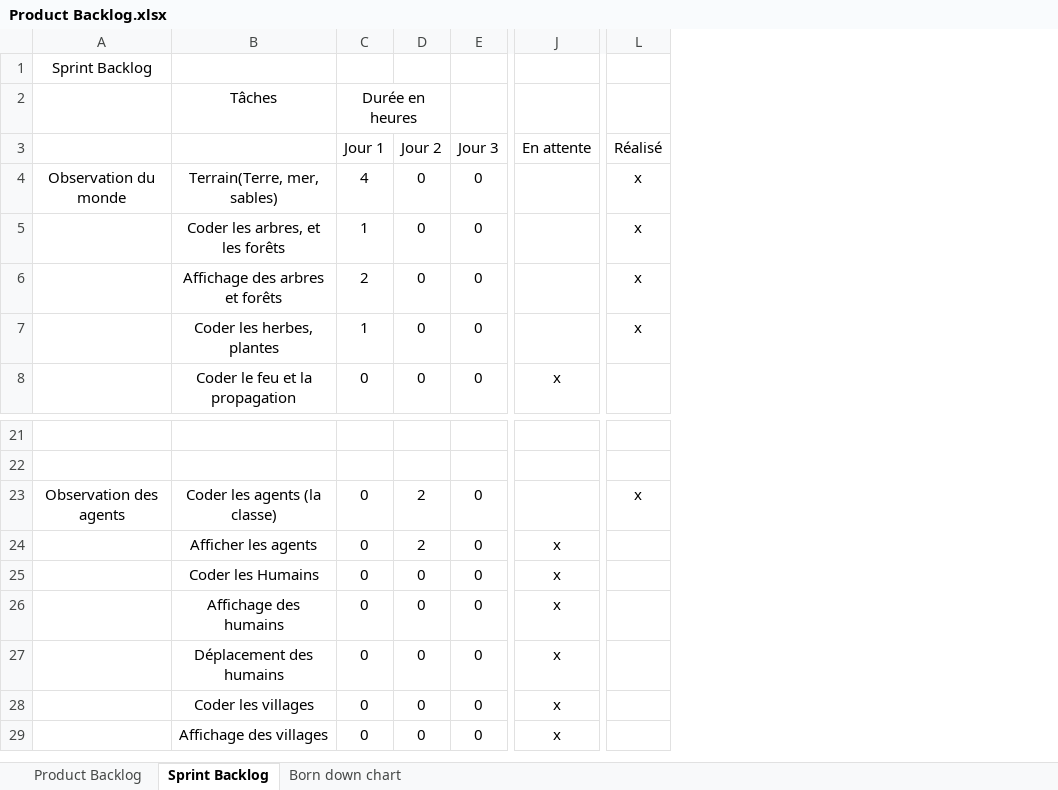
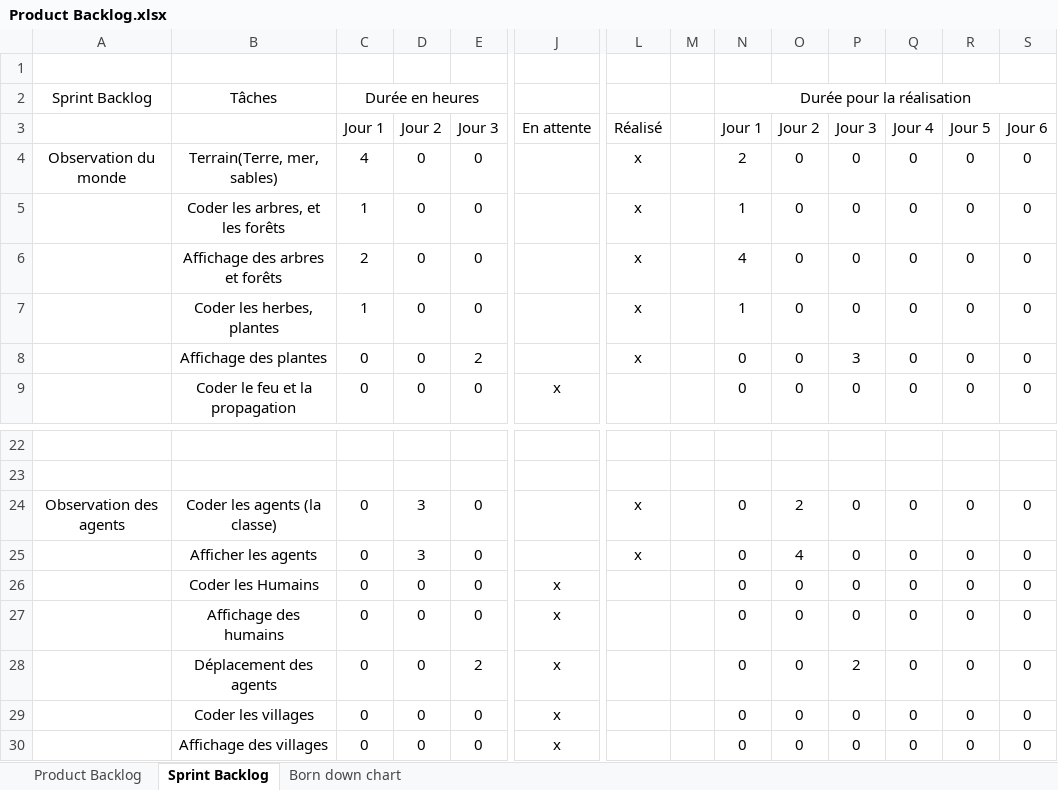
Before and after one commit to RiichD/WorldOfSprites, an Excel workbook: Product Backlog.xlsx, sheet Sprint Backlog, drawn as a sheet; only a part is shown, gaps mark what is left out; values as stored, in another font and other column widths than the file's, no borders; removed rows and columns are numbered as before the commit, all else as after; rows hold the shown columns only; the diff names each change by its address in the sheet, - before the commit and + after, or states it on an @@ line.

Commit message:
Add files via upload

```diff
--- a/Product Backlog.xlsx (sheet Sprint Backlog)
+++ b/Product Backlog.xlsx (sheet Sprint Backlog)
+column M, empty
+column N, rows 2-7: Durée pour la réalisation | Jour 1 | 2 | 1 | 4 | 1; row 9: 0; rows 24-30: all 0
+column O, rows 3-7: Jour 2 | 0 | 0 | 0 | 0; row 9: 0; rows 24-30: 2 | 4 | 0 | 0 | 0 | 0 | 0
+column P, rows 3-7: Jour 3 | 0 | 0 | 0 | 0; row 9: 0; rows 24-30: 0 | 0 | 0 | 0 | 2 | 0 | 0
+column Q, rows 3-7: Jour 4 | 0 | 0 | 0 | 0; row 9: 0; rows 24-30: all 0
+column R, rows 3-7: Jour 5 | 0 | 0 | 0 | 0; row 9: 0; rows 24-30: all 0
+column S, rows 3-7: Jour 6 | 0 | 0 | 0 | 0; row 9: 0; rows 24-30: all 0
-A1: Sprint Backlog
+A1: (empty)
-A2: (empty)
+A2: Sprint Backlog
-C2:D2 merged
+C2:H2 merged
+row 8:  | Affichage des plantes | 0 | 0 | 2 |  | x |  | 0 | 0 | 3 | 0 | 0 | 0
-D24:D25: 2
+D24:D25: 3
-J25: x
+J25: (empty)
-L25: (empty)
+L25: x
-B28: Déplacement des humains
+B28: Déplacement des agents
-E28: 0
+E28: 2
```
